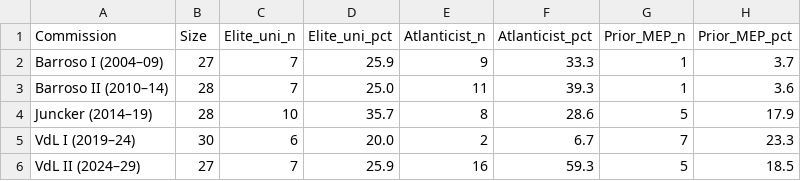
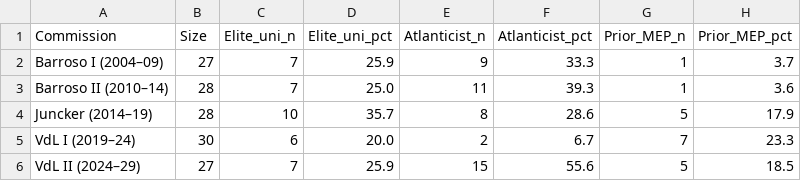
Before and after one commit to GavinMendelGleason/euro-sdt, a CSV file: commissioner_trends_by_commission.csv, drawn as a sheet; only a part is shown; the diff names each change by its address in the sheet, - before the commit and + after, or states it on an @@ line.

Commit message:
Declassify Elcano Royal Institute as non-Atlanticist
Primary source review (board, governance, finances) found no basis for
Atlanticist classification:
- Funded entirely by Spanish state ministries and Spanish corporations
- No US government, NATO, NED or foreign government funding
- Board governed by cross-party Spanish political consensus (all living PMs,
  current ministers) — a national institution not a transatlantic network node
- Commissioner connections (Arias Cañete, Borrell) are coincidental to Spanish
  seniority, not transatlantic network membership

Impact on stats:
- Total Atlanticist orgs: 17 (was 18)
- VdL II Atlanticist %: 55.6% (was 59.3%)
- All other commission figures unchanged

organisations_classified.csv: atlanticist=FALSE for Elcano
atlanticist_comparison.csv: Elcano row removed, TOTAL recalculated
commissioner_trends_by_commission.csv: VdL II updated to 15/27 (55.6%)
Entities.md: index and entry updated with reclassification note

```diff
--- a/commissioner_trends_by_commission.csv
+++ b/commissioner_trends_by_commission.csv
-E6 (Atlanticist_n): 16
+E6 (Atlanticist_n): 15
-F6 (Atlanticist_pct): 59.3
+F6 (Atlanticist_pct): 55.6
```
Also changed, not shown: atlanticist_comparison.csv, organisations_classified.csv, 1 other file.
